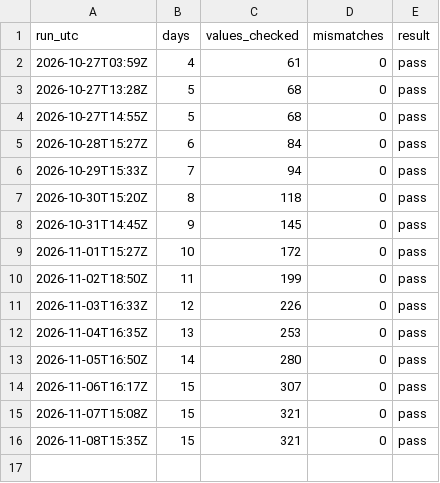
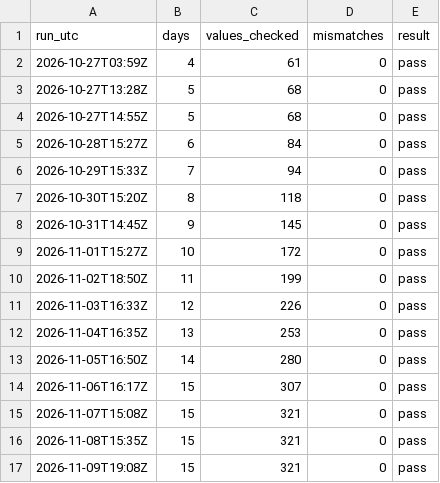
Before and after one commit to RenshuBTC/compute-screener, a CSV file: verify/results.csv, drawn as a sheet.

```diff
--- a/verify/results.csv
+++ b/verify/results.csv
@@ -16 +16,2 @@ run_utc,days,values_checked,mismatches,result
 2026-11-08T15:35Z,15,321,0,pass
+2026-11-09T19:08Z,15,321,0,pass
```
